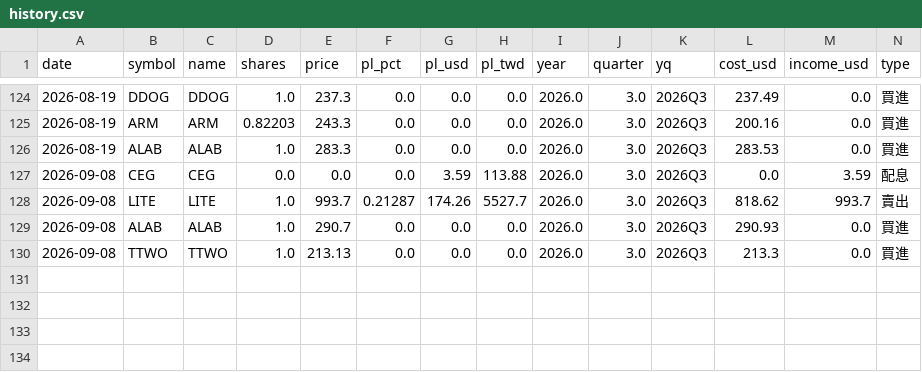
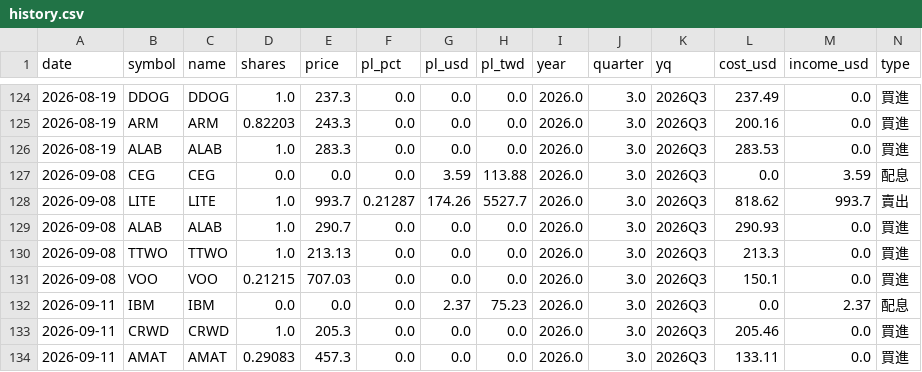
Before and after one commit to ymt1001816-cyber/my-stock-app, a CSV file: history.csv, drawn as a sheet; only a part is shown, gaps mark what is left out; rows hold the shown columns only; the diff names each change by its address in the sheet, - before the commit and + after, or states it on an @@ line.

Commit message:
新增交易紀錄 history.csv

```diff
--- a/history.csv
+++ b/history.csv
+row 131: 2026-09-08 | VOO | VOO | 0.21215 | 707.03 | 0.0 | 0.0 | 0.0 | 2026.0 | 3.0 | 2026Q3 | 150.1 | 0.0 | 買進
+row 132: 2026-09-11 | IBM | IBM | 0.0 | 0.0 | 0.0 | 2.37 | 75.23 | 2026.0 | 3.0 | 2026Q3 | 0.0 | 2.37 | 配息
+row 133: 2026-09-11 | CRWD | CRWD | 1.0 | 205.3 | 0.0 | 0.0 | 0.0 | 2026.0 | 3.0 | 2026Q3 | 205.46 | 0.0 | 買進
+row 134: 2026-09-11 | AMAT | AMAT | 0.29083 | 457.3 | 0.0 | 0.0 | 0.0 | 2026.0 | 3.0 | 2026Q3 | 133.11 | 0.0 | 買進
```
